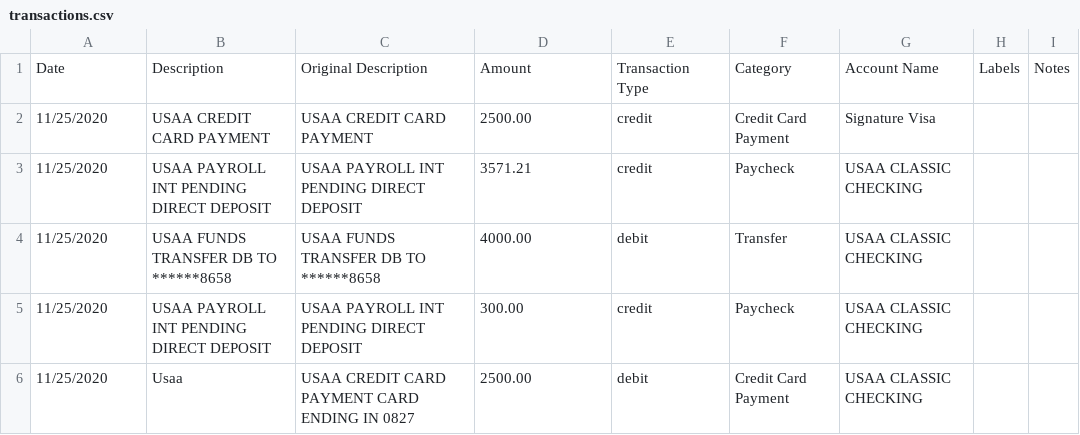
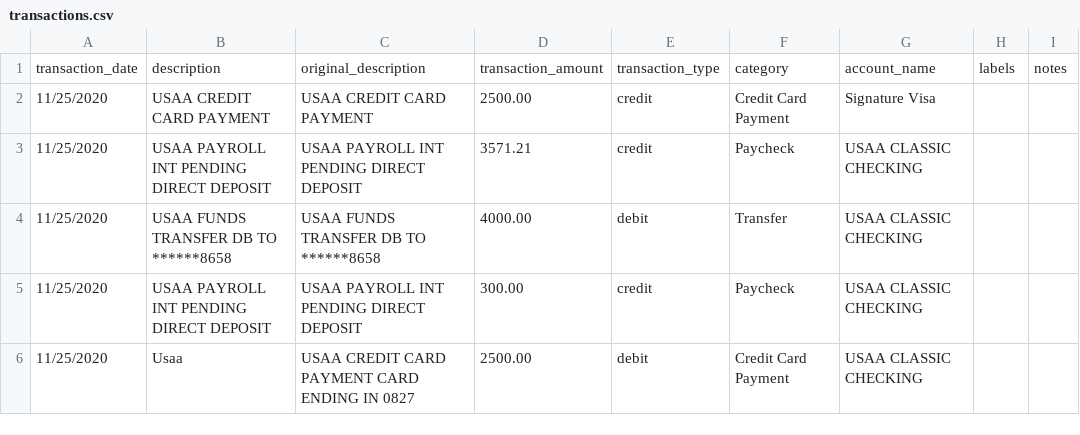
Before and after one commit to granzb11/automated-budgeting, a CSV file: data/transactions.csv, drawn as a sheet; only a part is shown; removed rows and columns are numbered as before the commit, all else as after; the diff names each change by its address in the sheet, - before the commit and + after, or states it on an @@ line.

Commit message:
create statement_to_transactions.py

```diff
--- a/data/transactions.csv
+++ b/data/transactions.csv
-row 1: Date | Description | Original Description | Amount | Transaction Type | Category | Account Name | Labels | Notes
+row 1: transaction_date | description | original_description | transaction_amount | transaction_type | category | account_name | labels | notes
```
Also changed, not shown: data/savings.csv, 6 other files.
